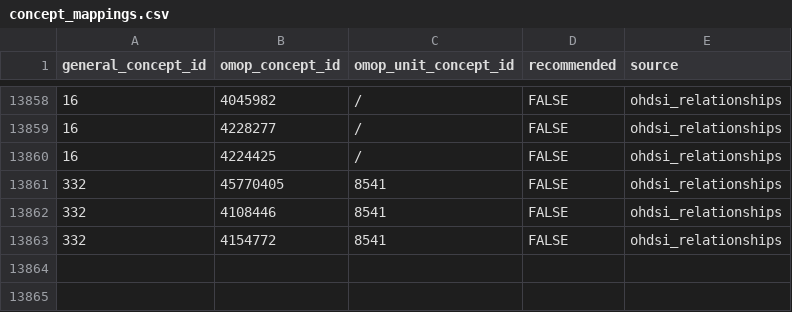
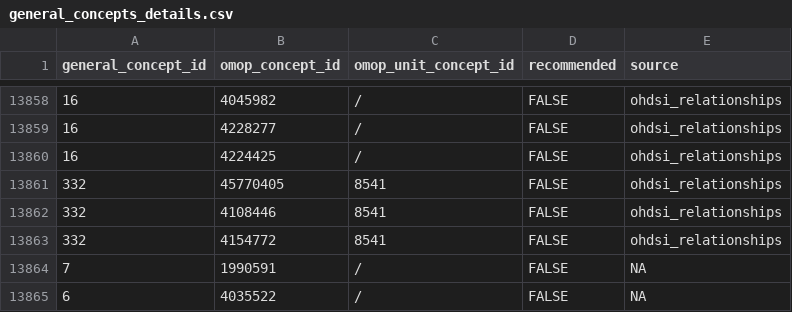
Before and after one commit to indicate-eu/data-dictionary, a CSV file: inst/extdata/csv/general_concepts_details.csv (was inst/extdata/csv/concept_mappings.csv), drawn as a sheet; only a part is shown, gaps mark what is left out.

Commit message:
Standardize CSV file naming convention and implement history tracking for mapped concepts
- Rename CSV files for consistency:
  * concept_mappings.csv -> general_concepts_details.csv
  * concept_statistics.csv -> general_concepts_details_statistics.csv
  * mapped_concepts_history.csv -> general_concepts_details_history.csv
  * general_concept_use_cases.csv -> general_concepts_use_cases.csv

- Update all code references to use new filenames in:
  * R/utils_csv.R
  * R/mod_general_settings.R
  * R/mod_dictionary_explorer.R
  * R/fct_history.R

- Fix history logging implementation:
  * Correct username extraction from current_user() in mod_dictionary_explorer.R
  * Remove problematic entity_id changes in fct_concept_mapping.R
  * Ensure proper history logging for OMOP and custom concept additions/deletions

```diff
--- a/inst/extdata/csv/concept_mappings.csv
+++ b/inst/extdata/csv/general_concepts_details.csv
@@ -13863 +13863,3 @@ general_concept_id,omop_concept_id,omop_unit_concept_id,recommended,source
 332,4154772,8541,FALSE,ohdsi_relationships
+7,1990591,/,FALSE,NA
+6,4035522,/,FALSE,NA
```
Also changed, not shown: inst/extdata/csv/custom_concepts.csv, inst/extdata/csv/general_concepts.csv, 10 other files.
